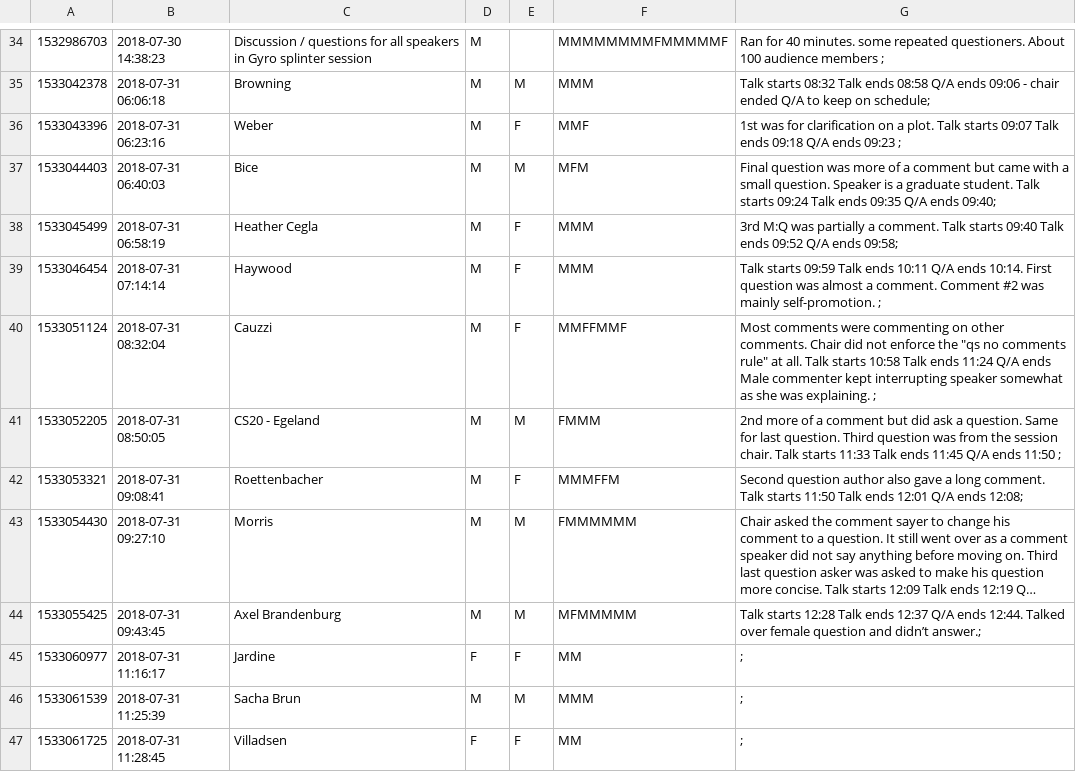
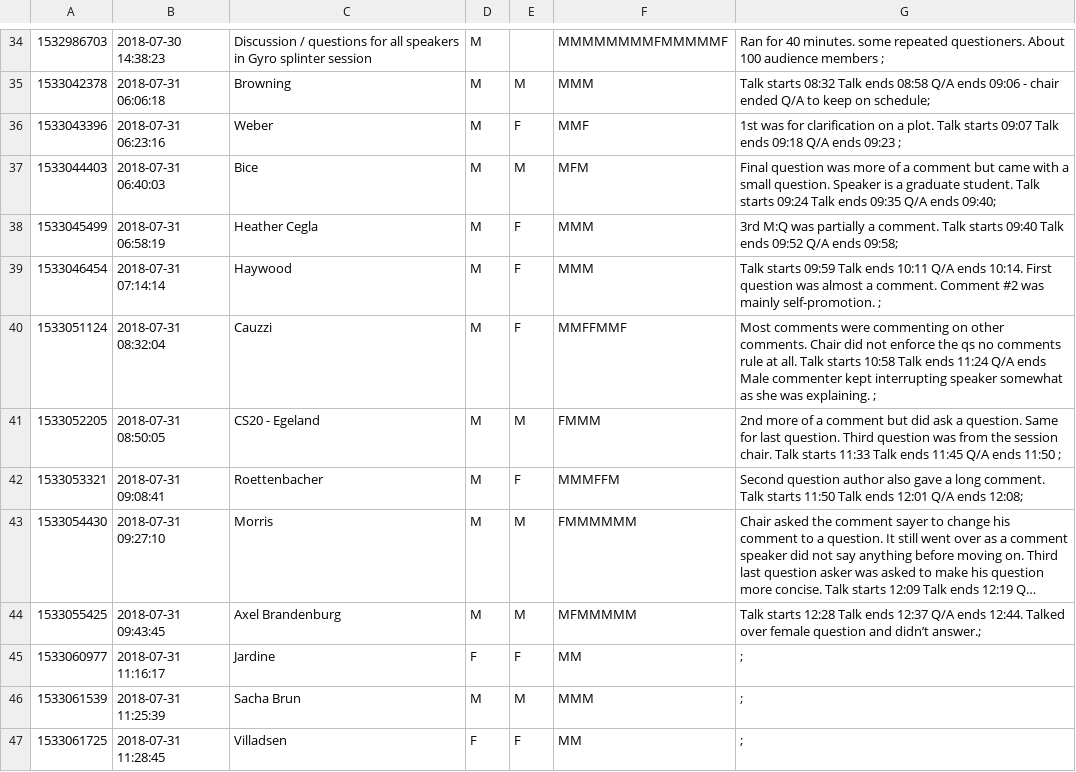
Before and after one commit to jradavenport/Gender-in-Astro, a CSV file: data/cs20/data_cleaned.csv, drawn as a sheet; only a part is shown, gaps mark what is left out; long unchanged cells end in ….

Commit message:
Update data_cleaned.csv

```diff
--- a/data/cs20/data_cleaned.csv
+++ b/data/cs20/data_cleaned.csv
@@ -39,3 +39,3 @@
 1533046454,2018-07-31 07:14:14,Haywood,M,F,MMM,Talk starts 09:59 Talk ends 10:11 Q/A ends 10:14. First question was almost a comment. Comment #2 was mainly self-promotion. ;
-1533051124,2018-07-31 08:32:04,Cauzzi,M,F,MMFFMMF, Most comments were commenting on other comments. Chair did not enforce the "qs no comments rule" at all. Talk starts 10:58 Talk ends 11:24 Q/A ends Male commenter kept interrupting speaker somewhat as she was explaining. ;
+1533051124,2018-07-31 08:32:04,Cauzzi,M,F,MMFFMMF, Most comments were commenting on other comments. Chair did not enforce the qs no comments rule at all. Talk starts 10:58 Talk ends 11:24 Q/A ends Male commenter kept interrupting speaker somewhat as she was explaining. ;
 1533052205,2018-07-31 08:50:05,CS20 - Egeland,M,M,FMMM,2nd more of a comment but did ask a question. Same for last question. Third question was from the session chair. Talk starts 11:33 Talk ends 11:45 Q/A ends 11:50  ;
```
